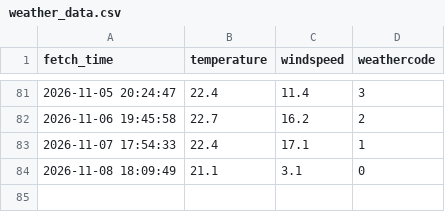
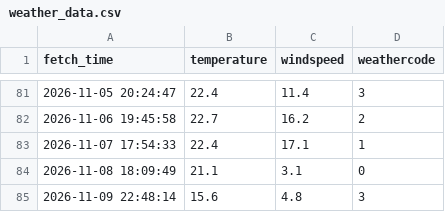
Before and after one commit to mrxie0833/weather, a CSV file: weather_data.csv, drawn as a sheet; only a part is shown, gaps mark what is left out; the diff names each change by its address in the sheet, - before the commit and + after, or states it on an @@ line.

```diff
--- a/weather_data.csv
+++ b/weather_data.csv
+row 85: 2026-11-09 22:48:14 | 15.6 | 4.8 | 3
```
Also changed, not shown: 1 other file.
